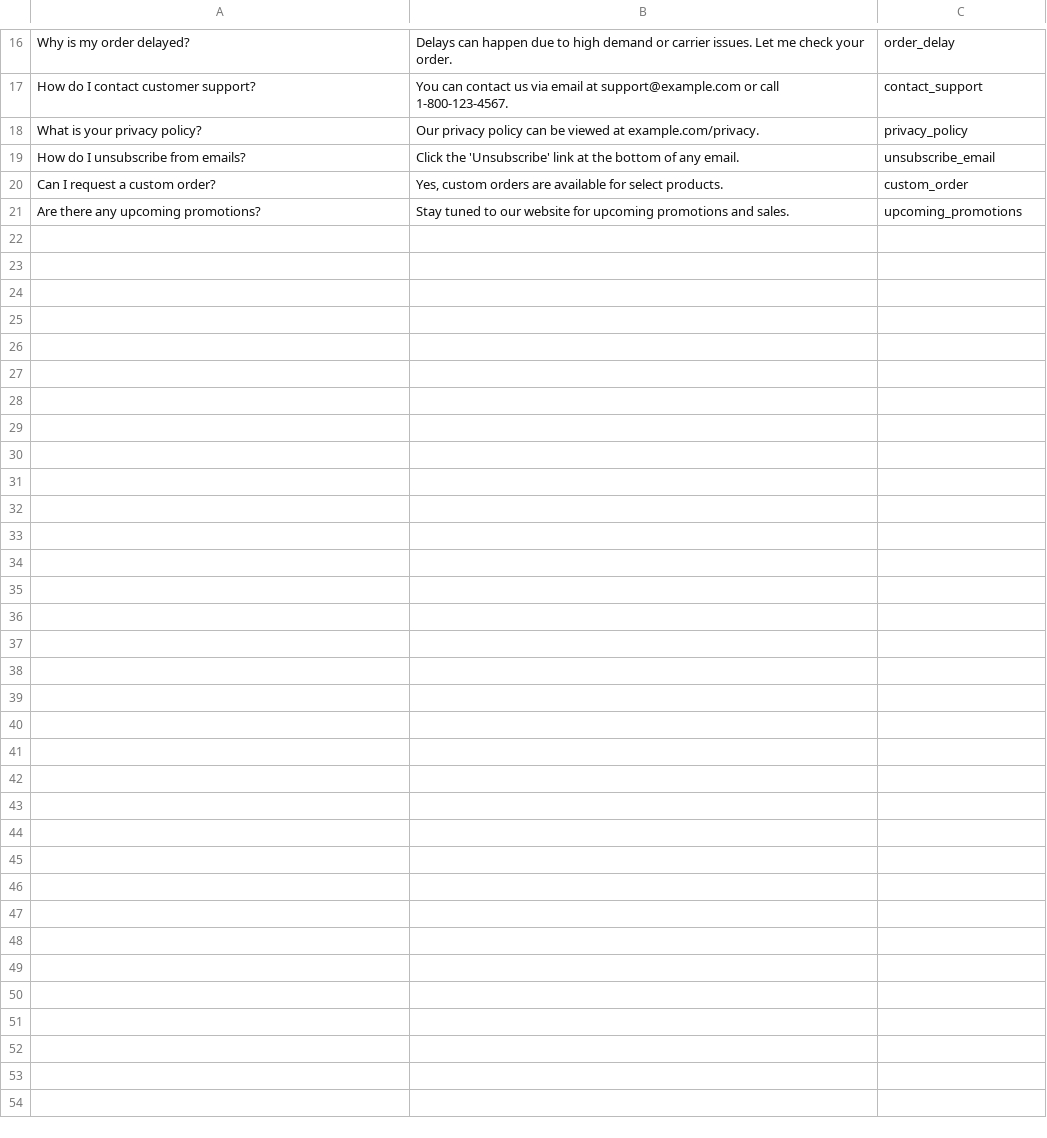
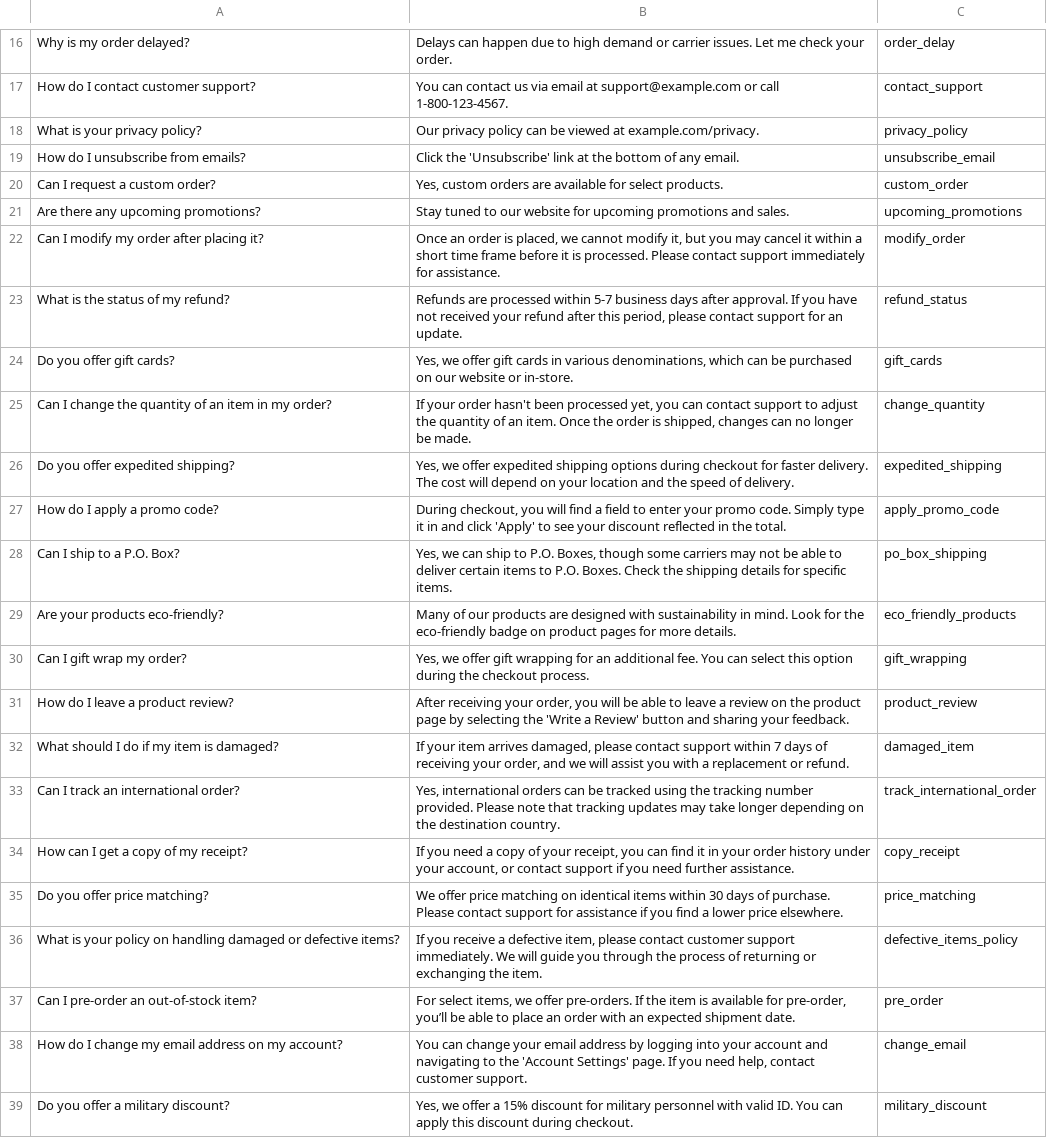
Before and after one commit to matthewwwakeham/customer_service_chatbot, a CSV file: data/faq_dataset.csv, drawn as a sheet; only a part is shown, gaps mark what is left out; the diff names each change by its address in the sheet, - before the commit and + after, or states it on an @@ line.

Commit message:
faq dataset

```diff
--- a/data/faq_dataset.csv
+++ b/data/faq_dataset.csv
+row 22: Can I modify my order after placing it? | Once an order is placed, we cannot modify it, but you may cancel it within a short time frame before it is processed. Please contact support immediately for assistance. | modify_order
+row 23: What is the status of my refund? | Refunds are processed within 5-7 business days after approval. If you have not received your refund after this period, please contact support for an update. | refund_status
+row 24: Do you offer gift cards? | Yes, we offer gift cards in various denominations, which can be purchased on our website or in-store. | gift_cards
+row 25: Can I change the quantity of an item in my order? | If your order hasn't been processed yet, you can contact support to adjust the quantity of an item. Once the order is shipped, changes can no longer be made. | change_quantity
+row 26: Do you offer expedited shipping? | Yes, we offer expedited shipping options during checkout for faster delivery. The cost will depend on your location and the speed of delivery. | expedited_shipping
+row 27: How do I apply a promo code? | During checkout, you will find a field to enter your promo code. Simply type it in and click 'Apply' to see your discount reflected in the total. | apply_promo_code
+row 28: Can I ship to a P.O. Box? | Yes, we can ship to P.O. Boxes, though some carriers may not be able to deliver certain items to P.O. Boxes. Check the shipping details for specific items. | po_box_shipping
+row 29: Are your products eco-friendly? | Many of our products are designed with sustainability in mind. Look for the eco-friendly badge on product pages for more details. | eco_friendly_products
+row 30: Can I gift wrap my order? | Yes, we offer gift wrapping for an additional fee. You can select this option during the checkout process. | gift_wrapping
+row 31: How do I leave a product review? | After receiving your order, you will be able to leave a review on the product page by selecting the 'Write a Review' button and sharing your feedback. | product_review
+row 32: What should I do if my item is damaged? | If your item arrives damaged, please contact support within 7 days of receiving your order, and we will assist you with a replacement or refund. | damaged_item
+row 33: Can I track an international order? | Yes, international orders can be tracked using the tracking number provided. Please note that tracking updates may take longer depending on the destination country. | track_international_order
+row 34: How can I get a copy of my receipt? | If you need a copy of your receipt, you can find it in your order history under your account, or contact support if you need further assistance. | copy_receipt
+row 35: Do you offer price matching? | We offer price matching on identical items within 30 days of purchase. Please contact support for assistance if you find a lower price elsewhere. | price_matching
+row 36: What is your policy on handling damaged or defective items? | If you receive a defective item, please contact customer support immediately. We will guide you through the process of returning or exchanging the item. | defective_items_policy
+row 37: Can I pre-order an out-of-stock item? | For select items, we offer pre-orders. If the item is available for pre-order, you’ll be able to place an order with an expected shipment date. | pre_order
+row 38: How do I change my email address on my account? | You can change your email address by logging into your account and navigating to the 'Account Settings' page. If you need help, contact customer support. | change_email
+row 39: Do you offer a military discount? | Yes, we offer a 15% discount for military personnel with valid ID. You can apply this discount during checkout. | military_discount
```
Also changed, not shown: 2 other files.
